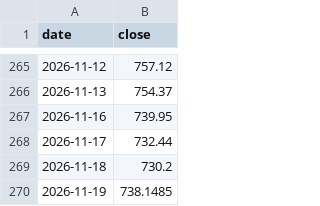
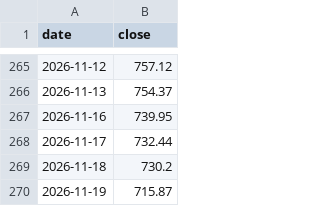
Before and after one commit to lonelywerewolf/dziennik-dane, a CSV file: data/history/^SPX.csv, drawn as a sheet; only a part is shown, gaps mark what is left out.

```diff
--- a/data/history/^SPX.csv
+++ b/data/history/^SPX.csv
@@ -269,2 +269,2 @@ date,close
 2026-11-18,730.2
-2026-11-19,738.1485
+2026-11-19,715.87
```
Also changed, not shown: 13 other files.
